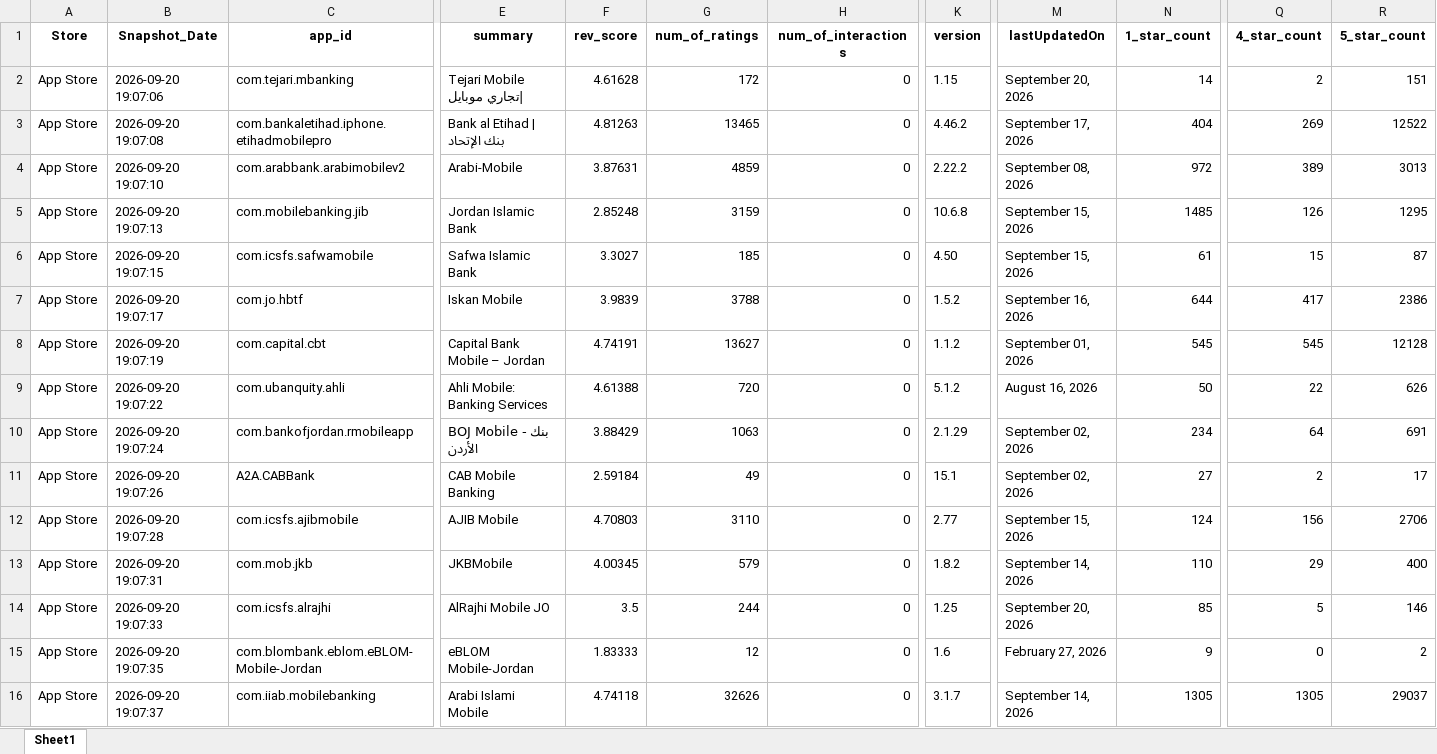
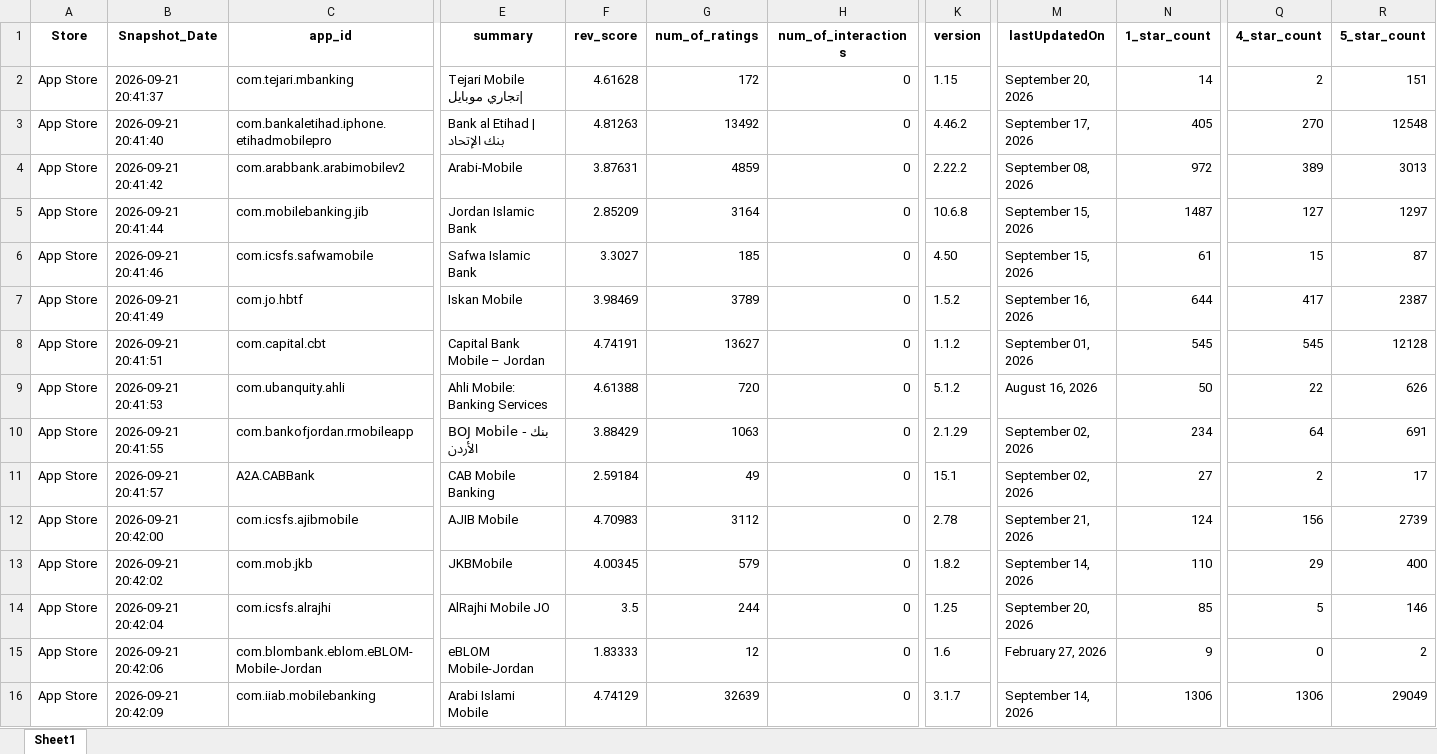
Before and after one commit to Joseph-Sal/jordan_banks_reviews_stats_data, an Excel workbook: data/Jordan_banks_Reviews_AppleStore.xlsx, sheet Sheet1, drawn as a sheet; only a part is shown, gaps mark what is left out; values as stored, in another font and other column widths than the file's, no borders; the diff names each change by its address in the sheet, - before the commit and + after, or states it on an @@ line.

```diff
--- a/data/Jordan_banks_Reviews_AppleStore.xlsx (sheet Sheet1)
+++ b/data/Jordan_banks_Reviews_AppleStore.xlsx (sheet Sheet1)
-B2 (Snapshot_Date): 2026-09-20 19:07:06
+B2 (Snapshot_Date): 2026-09-21 20:41:37
-B3 (Snapshot_Date): 2026-09-20 19:07:08
+B3 (Snapshot_Date): 2026-09-21 20:41:40
-G3 (num_of_ratings): 13465
+G3 (num_of_ratings): 13492
-N3 (1_star_count): 404
+N3 (1_star_count): 405
-Q3 (4_star_count): 269
+Q3 (4_star_count): 270
-R3 (5_star_count): 12522
+R3 (5_star_count): 12548
-B4 (Snapshot_Date): 2026-09-20 19:07:10
+B4 (Snapshot_Date): 2026-09-21 20:41:42
-B5 (Snapshot_Date): 2026-09-20 19:07:13
+B5 (Snapshot_Date): 2026-09-21 20:41:44
-F5 (rev_score): 2.85248
+F5 (rev_score): 2.85209
-G5 (num_of_ratings): 3159
+G5 (num_of_ratings): 3164
-N5 (1_star_count): 1485
+N5 (1_star_count): 1487
-Q5 (4_star_count): 126
+Q5 (4_star_count): 127
-R5 (5_star_count): 1295
+R5 (5_star_count): 1297
-B6 (Snapshot_Date): 2026-09-20 19:07:15
+B6 (Snapshot_Date): 2026-09-21 20:41:46
-B7 (Snapshot_Date): 2026-09-20 19:07:17
+B7 (Snapshot_Date): 2026-09-21 20:41:49
-F7 (rev_score): 3.9839
+F7 (rev_score): 3.98469
-G7 (num_of_ratings): 3788
+G7 (num_of_ratings): 3789
-R7 (5_star_count): 2386
+R7 (5_star_count): 2387
-B8 (Snapshot_Date): 2026-09-20 19:07:19
+B8 (Snapshot_Date): 2026-09-21 20:41:51
-B9 (Snapshot_Date): 2026-09-20 19:07:22
+B9 (Snapshot_Date): 2026-09-21 20:41:53
-B10 (Snapshot_Date): 2026-09-20 19:07:24
+B10 (Snapshot_Date): 2026-09-21 20:41:55
-B11 (Snapshot_Date): 2026-09-20 19:07:26
+B11 (Snapshot_Date): 2026-09-21 20:41:57
-B12 (Snapshot_Date): 2026-09-20 19:07:28
+B12 (Snapshot_Date): 2026-09-21 20:42:00
-F12 (rev_score): 4.70803
+F12 (rev_score): 4.70983
-G12 (num_of_ratings): 3110
+G12 (num_of_ratings): 3112
-K12 (version): 2.77
+K12 (version): 2.78
-M12 (lastUpdatedOn): September 15, 2026
+M12 (lastUpdatedOn): September 21, 2026
-R12 (5_star_count): 2706
+R12 (5_star_count): 2739
-B13 (Snapshot_Date): 2026-09-20 19:07:31
+B13 (Snapshot_Date): 2026-09-21 20:42:02
-B14 (Snapshot_Date): 2026-09-20 19:07:33
+B14 (Snapshot_Date): 2026-09-21 20:42:04
-B15 (Snapshot_Date): 2026-09-20 19:07:35
+B15 (Snapshot_Date): 2026-09-21 20:42:06
-B16 (Snapshot_Date): 2026-09-20 19:07:37
+B16 (Snapshot_Date): 2026-09-21 20:42:09
-F16 (rev_score): 4.74118
+F16 (rev_score): 4.74129
-G16 (num_of_ratings): 32626
+G16 (num_of_ratings): 32639
-N16 (1_star_count): 1305
+N16 (1_star_count): 1306
-Q16 (4_star_count): 1305
+Q16 (4_star_count): 1306
-R16 (5_star_count): 29037
+R16 (5_star_count): 29049
```
Also changed, not shown: data/Jordan_banks_Reviews_GooglePlay.xlsx.
